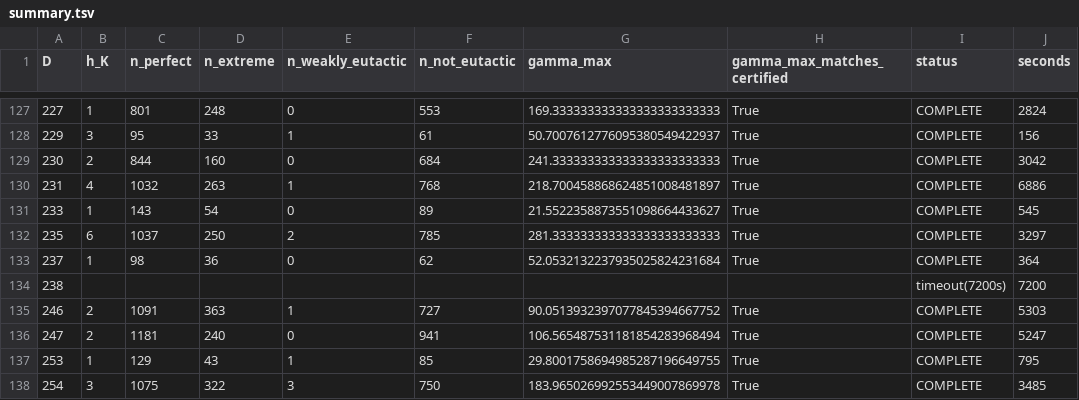
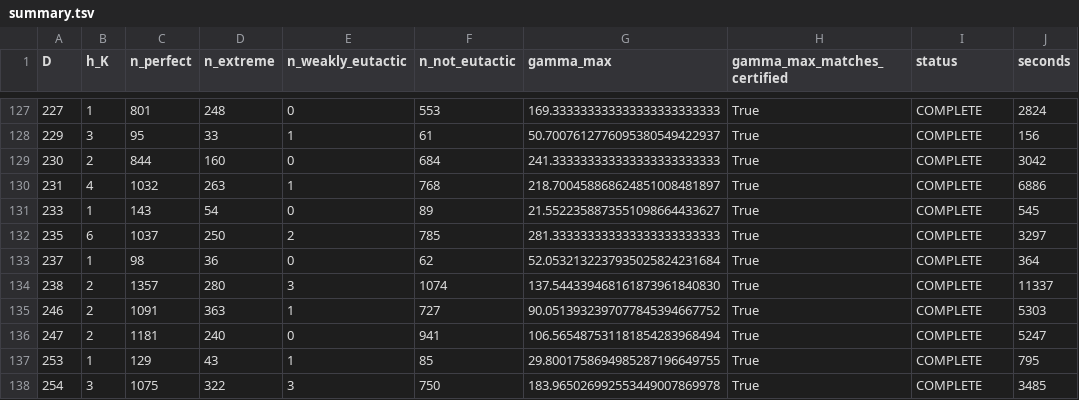
Before and after one commit to pav10/hermite-humbert, a TSV file: results/perfect/summary.tsv, drawn as a sheet; only a part is shown, gaps mark what is left out.

```diff
--- a/results/perfect/summary.tsv
+++ b/results/perfect/summary.tsv
@@ -133,3 +133,3 @@ D	h_K	n_perfect	n_extreme	n_weakly_eutactic	n_not_eutactic	gamma_max	gamma_max_m
 237	1	98	36	0	62	52.0532132237935025824231684	True	COMPLETE	364
-238								timeout(7200s)	7200
+238	2	1357	280	3	1074	137.544339468161873961840830	True	COMPLETE	11337
 246	2	1091	363	1	727	90.0513932397077845394667752	True	COMPLETE	5303
```
Also changed, not shown: 1 other file.
